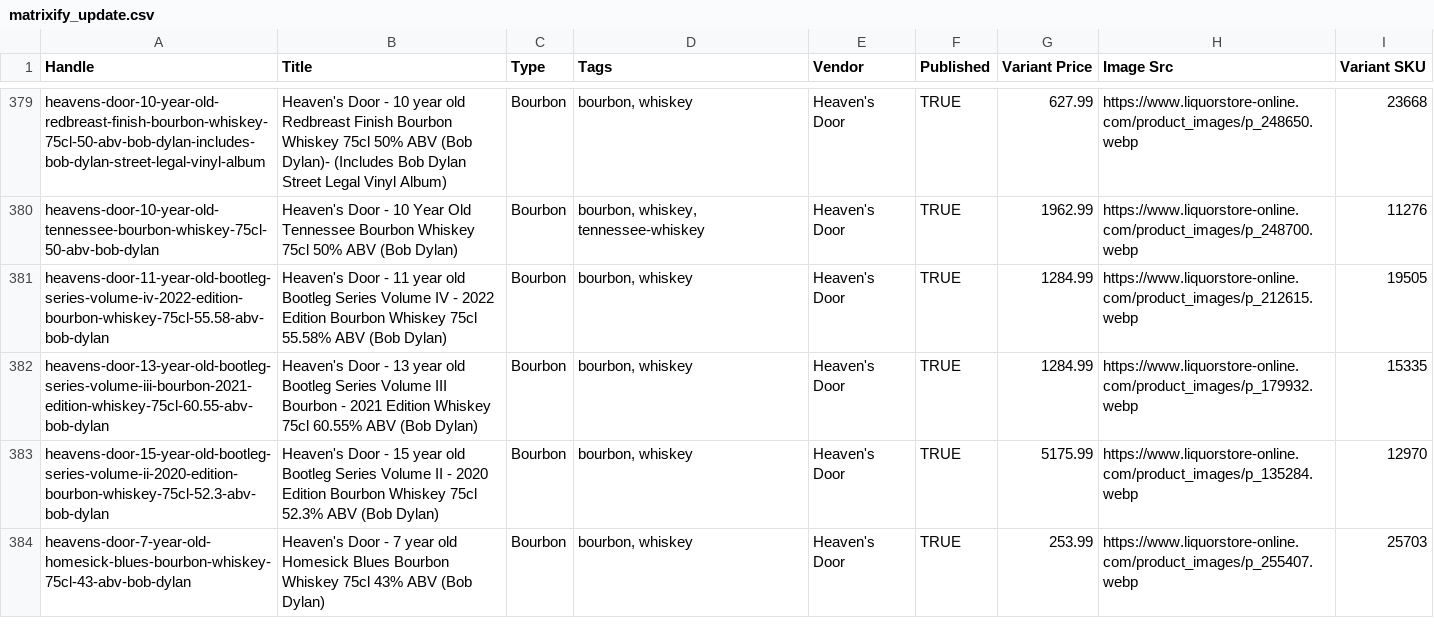
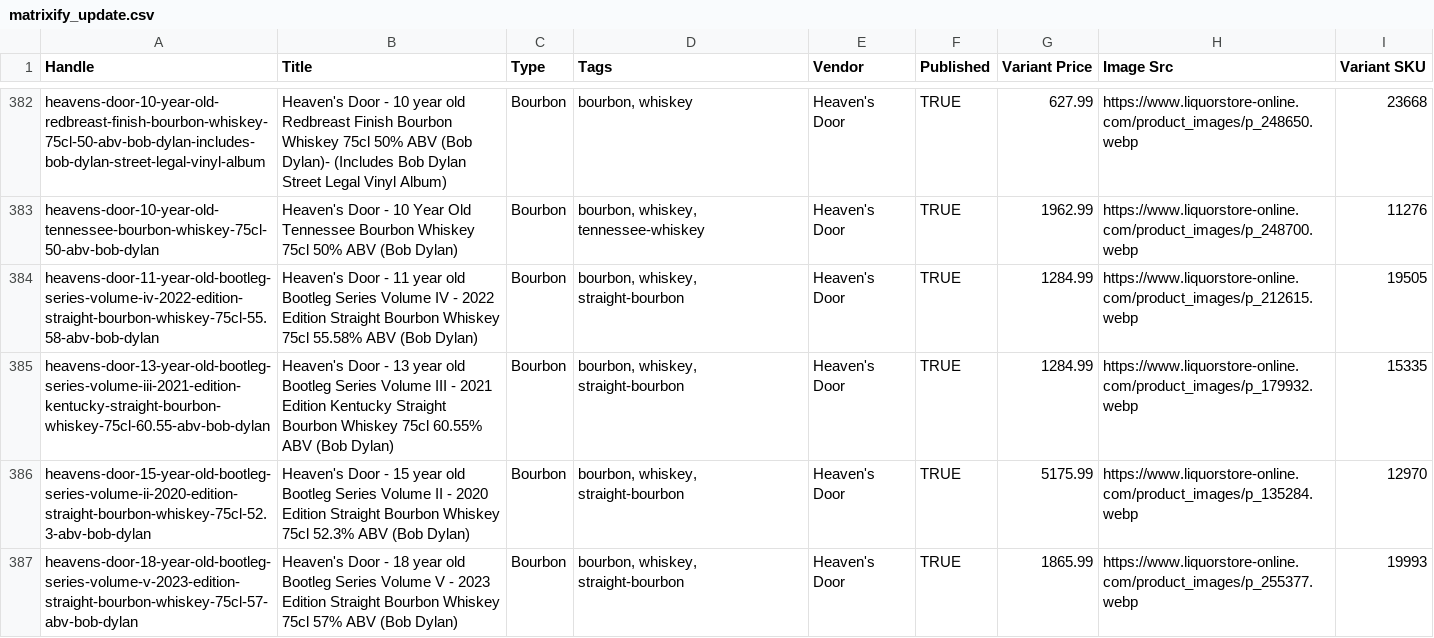
Before and after one commit to Njawnson/bourbon-shopify-sync, a CSV file: output/matrixify_update.csv, drawn as a sheet; only a part is shown, gaps mark what is left out; the diff covers the shown part only.

```diff
--- a/output/matrixify_update.csv
+++ b/output/matrixify_update.csv
@@ -380,5 +383,5 @@ heavens-door-10-year-old-redbreast-finish-bourbon-whiskey-75cl-50-abv-bob-dylan-
 heavens-door-10-year-old-tennessee-bourbon-whiskey-75cl-50-abv-bob-dylan,Heaven's Door - 10 Year Old Tennessee Bourbon Whiskey 75cl 50% ABV (Bob Dylan),Bourbon,"bourbon, whiskey, tennessee-whiskey",Heaven's Door,TRUE,1962.99,https://www.liquorstore-online.com/product_images/p_248700.webp,11276
-heavens-door-11-year-old-bootleg-series-volume-iv-2022-edition-bourbon-whiskey-75cl-55.58-abv-bob-dylan,Heaven's Door - 11 year old Bootleg Series Volume IV - 2022 Edition Bourbon Whiskey 75cl 55.58% ABV (Bob Dylan),Bourbon,"bourbon, whiskey",Heaven's Door,TRUE,1284.99,https://www.liquorstore-online.com/product_images/p_212615.webp,19505
-heavens-door-13-year-old-bootleg-series-volume-iii-bourbon-2021-edition-whiskey-75cl-60.55-abv-bob-dylan,Heaven's Door - 13 year old Bootleg Series Volume III Bourbon - 2021 Edition Whiskey 75cl 60.55% ABV (Bob Dylan),Bourbon,"bourbon, whiskey",Heaven's Door,TRUE,1284.99,https://www.liquorstore-online.com/product_images/p_179932.webp,15335
-heavens-door-15-year-old-bootleg-series-volume-ii-2020-edition-bourbon-whiskey-75cl-52.3-abv-bob-dylan,Heaven's Door - 15 year old Bootleg Series Volume II - 2020 Edition Bourbon Whiskey 75cl 52.3% ABV (Bob Dylan),Bourbon,"bourbon, whiskey",Heaven's Door,TRUE,5175.99,https://www.liquorstore-online.com/product_images/p_135284.webp,12970
-heavens-door-7-year-old-homesick-blues-bourbon-whiskey-75cl-43-abv-bob-dylan,Heaven's Door - 7 year old Homesick Blues Bourbon Whiskey 75cl 43% ABV (Bob Dylan),Bourbon,"bourbon, whiskey",Heaven's Door,TRUE,253.99,https://www.liquorstore-online.com/product_images/p_255407.webp,25703
+heavens-door-11-year-old-bootleg-series-volume-iv-2022-edition-straight-bourbon-whiskey-75cl-55.58-abv-bob-dylan,Heaven's Door - 11 year old Bootleg Series Volume IV - 2022 Edition Straight Bourbon Whiskey 75cl 55.58% ABV (Bob Dylan),Bourbon,"bourbon, whiskey, straight-bourbon",Heaven's Door,TRUE,1284.99,https://www.liquorstore-online.com/product_images/p_212615.webp,19505
+heavens-door-13-year-old-bootleg-series-volume-iii-2021-edition-kentucky-straight-bourbon-whiskey-75cl-60.55-abv-bob-dylan,Heaven's Door - 13 year old Bootleg Series Volume III - 2021 Edition Kentucky Straight Bourbon Whiskey 75cl 60.55% ABV (Bob Dylan),Bourbon,"bourbon, whiskey, straight-bourbon",Heaven's Door,TRUE,1284.99,https://www.liquorstore-online.com/product_images/p_179932.webp,15335
+heavens-door-15-year-old-bootleg-series-volume-ii-2020-edition-straight-bourbon-whiskey-75cl-52.3-abv-bob-dylan,Heaven's Door - 15 year old Bootleg Series Volume II - 2020 Edition Straight Bourbon Whiskey 75cl 52.3% ABV (Bob Dylan),Bourbon,"bourbon, whiskey, straight-bourbon",Heaven's Door,TRUE,5175.99,https://www.liquorstore-online.com/product_images/p_135284.webp,12970
+heavens-door-18-year-old-bootleg-series-volume-v-2023-edition-straight-bourbon-whiskey-75cl-57-abv-bob-dylan,Heaven's Door - 18 year old Bootleg Series Volume V - 2023 Edition Straight Bourbon Whiskey 75cl 57% ABV (Bob Dylan),Bourbon,"bourbon, whiskey, straight-bourbon",Heaven's Door,TRUE,1865.99,https://www.liquorstore-online.com/product_images/p_255377.webp,19993
```
Also changed, not shown: 10 added rows, 1 removed row and 17 edited cells elsewhere in this file, output/unpublish.csv.
